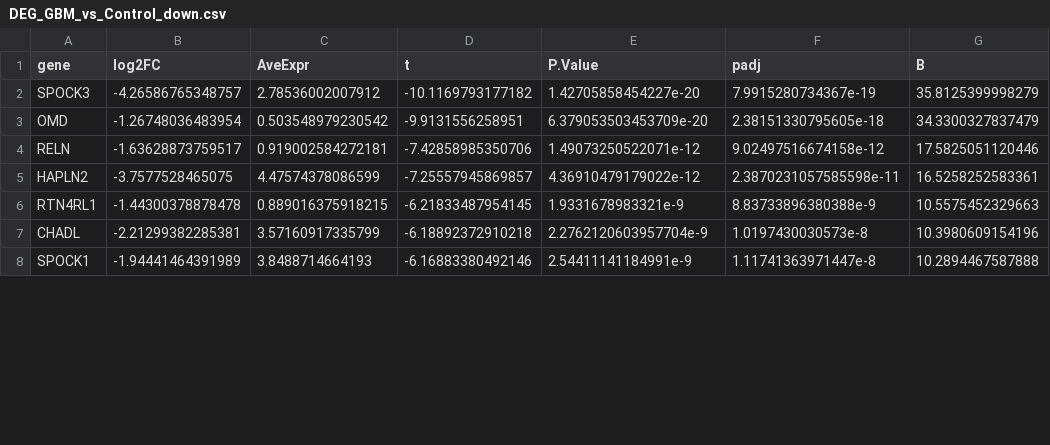
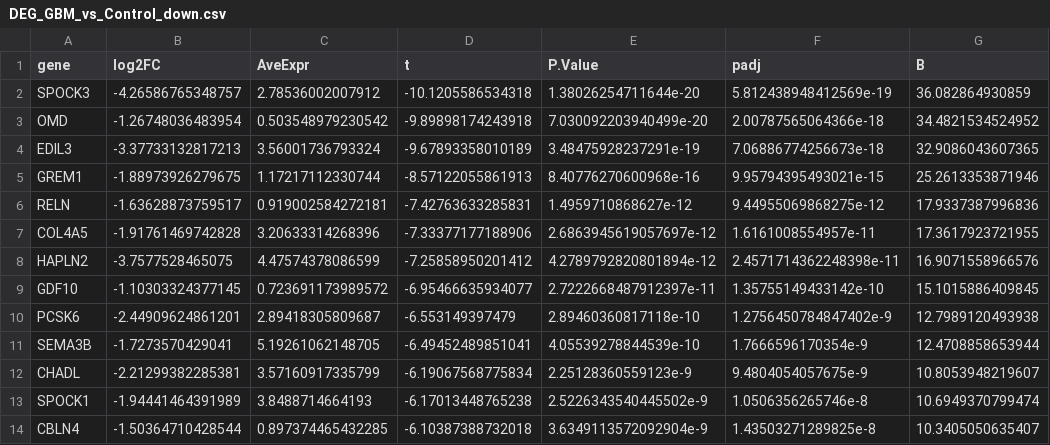
Before and after one commit to OsukaLab/20250731_Barr_GBMECMAnalysis, a CSV file: Outputs/DEG_GBM_vs_Control_down.csv, drawn as a sheet; only a part is shown; the diff covers the shown part only.

```diff
--- a/Outputs/DEG_GBM_vs_Control_down.csv
+++ b/Outputs/DEG_GBM_vs_Control_down.csv
@@ -1,8 +1,14 @@
 gene,log2FC,AveExpr,t,P.Value,padj,B
-SPOCK3,-4.26586765348757,2.78536002007912,-10.1169793177182,1.42705858454227e-20,7.9915280734367e-19,35.8125399998279
-OMD,-1.26748036483954,0.503548979230542,-9.9131556258951,6.379053503453709e-20,2.38151330795605e-18,34.3300327837479
-RELN,-1.63628873759517,0.919002584272181,-7.42858985350706,1.49073250522071e-12,9.02497516674158e-12,17.5825051120446
-HAPLN2,-3.7577528465075,4.47574378086599,-7.25557945869857,4.36910479179022e-12,2.3870231057585598e-11,16.5258252583361
-RTN4RL1,-1.44300378878478,0.889016375918215,-6.21833487954145,1.9331678983321e-9,8.83733896380388e-9,10.5575452329663
-CHADL,-2.21299382285381,3.57160917335799,-6.18892372910218,2.2762120603957704e-9,1.0197430030573e-8,10.3980609154196
-SPOCK1,-1.94441464391989,3.8488714664193,-6.16883380492146,2.54411141184991e-9,1.11741363971447e-8,10.2894467587888
+SPOCK3,-4.26586765348757,2.78536002007912,-10.1205586534318,1.38026254711644e-20,5.812438948412569e-19,36.082864930859
+OMD,-1.26748036483954,0.503548979230542,-9.89898174243918,7.030092203940499e-20,2.00787565064366e-18,34.4821534524952
+EDIL3,-3.37733132817213,3.56001736793324,-9.67893358010189,3.48475928237291e-19,7.06886774256673e-18,32.9086043607365
+GREM1,-1.88973926279675,1.17217112330744,-8.57122055861913,8.40776270600968e-16,9.95794395493021e-15,25.2613353871946
+RELN,-1.63628873759517,0.919002584272181,-7.42763633285831,1.4959710868627e-12,9.44955069868275e-12,17.9337387996836
+COL4A5,-1.91761469742828,3.20633314268396,-7.33377177188906,2.6863945619057697e-12,1.6161008554957e-11,17.3617923721955
+HAPLN2,-3.7577528465075,4.47574378086599,-7.25858950201412,4.2789792820801894e-12,2.4571714362248398e-11,16.9071558966576
+GDF10,-1.10303324377145,0.723691173989572,-6.95466635934077,2.7222668487912397e-11,1.35755149433142e-10,15.1015886409845
+PCSK6,-2.44909624861201,2.89418305809687,-6.553149397479,2.89460360817118e-10,1.2756450784847402e-9,12.7989120493938
+SEMA3B,-1.7273570429041,5.19261062148705,-6.49452489851041,4.05539278844539e-10,1.7666596170354e-9,12.4708858653944
+CHADL,-2.21299382285381,3.57160917335799,-6.19067568775834,2.25128360559123e-9,9.4804054057675e-9,10.8053948219607
+SPOCK1,-1.94441464391989,3.8488714664193,-6.17013448765238,2.5226343540445502e-9,1.0506356265746e-8,10.6949370799474
+CBLN4,-1.50364710428544,0.897374465432285,-6.10387388732018,3.6349113572092904e-9,1.43503271289825e-8,10.3405050635407
```
Also changed, not shown: 4 added rows, 2 removed rows and 8 edited cells elsewhere in this file, Outputs/DEG_rGBM_vs_Control_down.csv, 25 other files.
